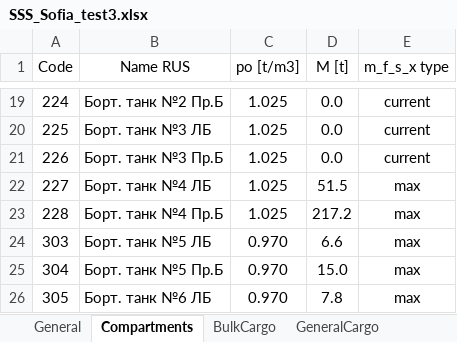
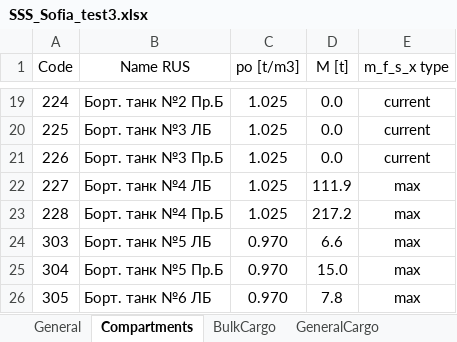
Before and after one commit to KnstAnt/sss-test-report, an Excel workbook: src/bin/SSS_Sofia_test3.xlsx, sheet Compartments, drawn as a sheet; only a part is shown, gaps mark what is left out; values as stored, in another font and other column widths than the file's, no borders; the diff names each change by its address in the sheet, - before the commit and + after, or states it on an @@ line.

Commit message:
Back | fix tests

```diff
--- a/src/bin/SSS_Sofia_test3.xlsx (sheet Compartments)
+++ b/src/bin/SSS_Sofia_test3.xlsx (sheet Compartments)
-D22 (M [t]): 51.5
+D22 (M [t]): 111.9
```
